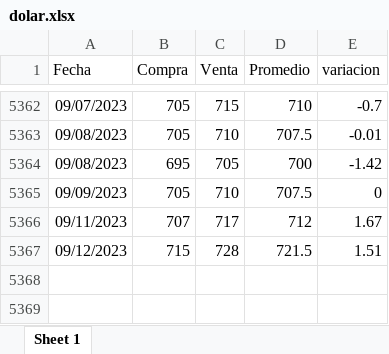
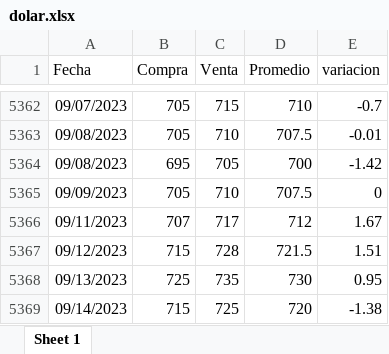
Before and after one commit to MGaloto/dash_dolar_blue, an Excel workbook: data/dolar.xlsx, sheet Sheet 1, drawn as a sheet; only a part is shown, gaps mark what is left out; values as stored, in another font and other column widths than the file's, no borders; the diff names each change by its address in the sheet, - before the commit and + after, or states it on an @@ line.

Commit message:
fix variacion

```diff
--- a/data/dolar.xlsx (sheet Sheet 1)
+++ b/data/dolar.xlsx (sheet Sheet 1)
+row 5368: 09/13/2023 | 725 | 735 | 730 | 0.95
+row 5369: 09/14/2023 | 715 | 725 | 720 | -1.38
```
Also changed, not shown: data/dolarmep.xlsx, data/dolaroficial.xlsx, 1 other file.
